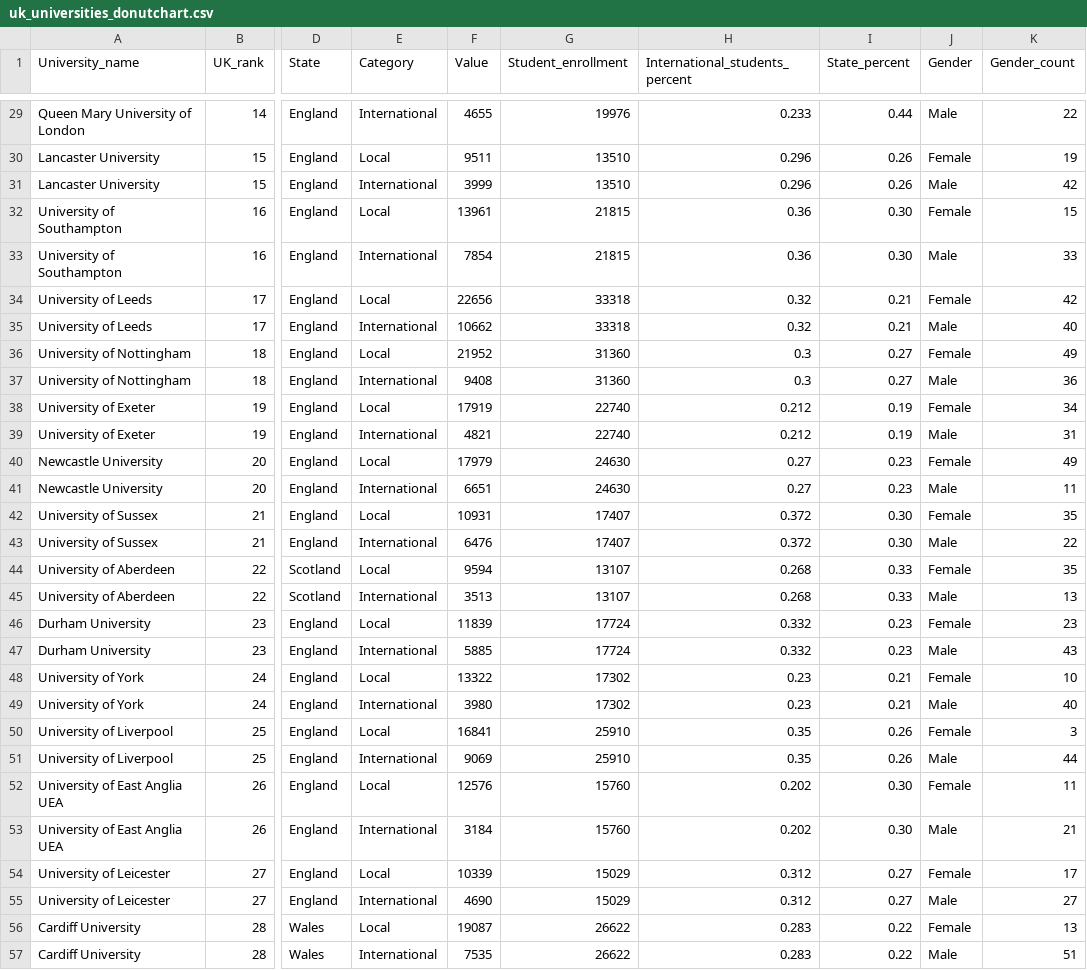
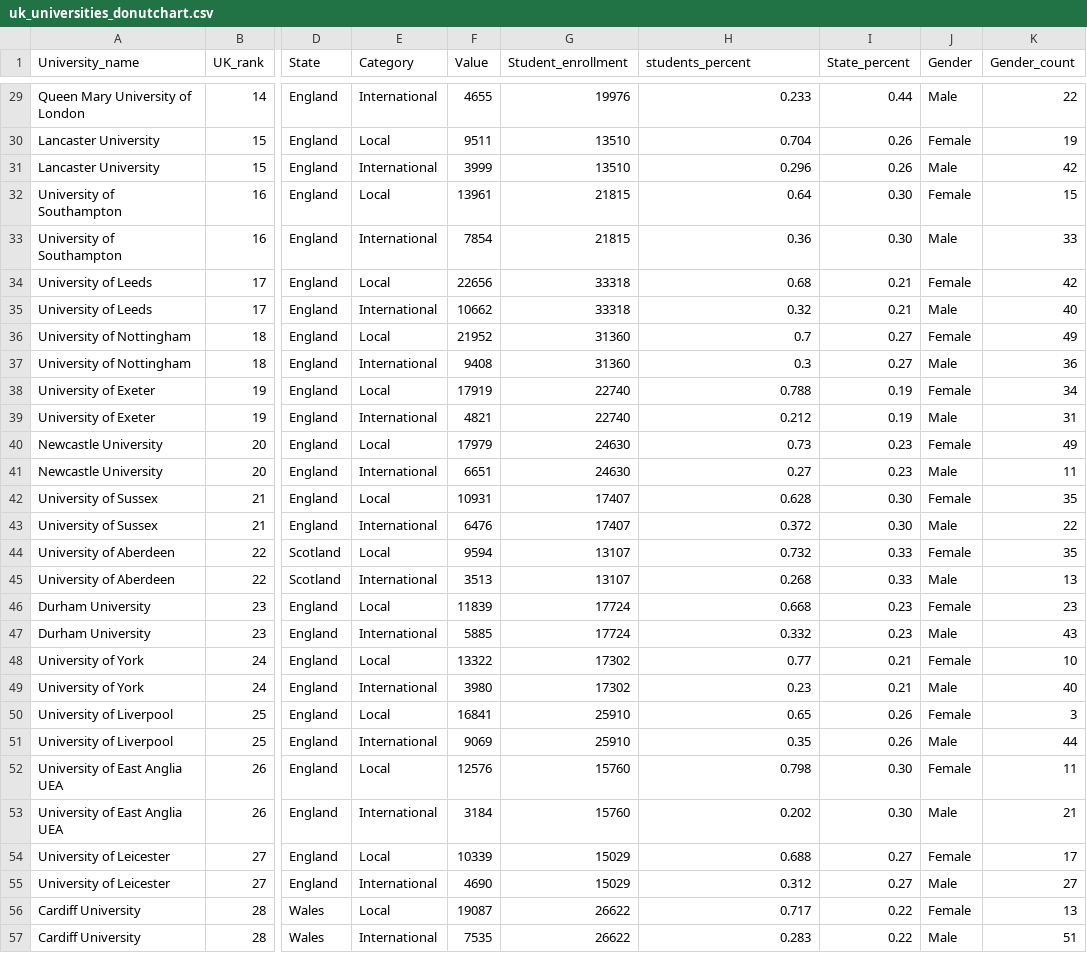
Before and after one commit to xlam0004/Data-Visualisation-2, a CSV file: data/uk_universities_donutchart.csv, drawn as a sheet; only a part is shown, gaps mark what is left out; the diff covers the shown part only; the diff names each change by its address in the sheet, - before the commit and + after, or states it on an @@ line.

```diff
--- a/data/uk_universities_donutchart.csv
+++ b/data/uk_universities_donutchart.csv
-H1: International_students_percent
+H1: students_percent
-H30 (students_percent): 0.296
+H30 (students_percent): 0.704
-H32 (students_percent): 0.36
+H32 (students_percent): 0.64
-H34 (students_percent): 0.32
+H34 (students_percent): 0.68
-H36 (students_percent): 0.3
+H36 (students_percent): 0.7
-H38 (students_percent): 0.212
+H38 (students_percent): 0.788
-H40 (students_percent): 0.27
+H40 (students_percent): 0.73
-H42 (students_percent): 0.372
+H42 (students_percent): 0.628
-H44 (students_percent): 0.268
+H44 (students_percent): 0.732
-H46 (students_percent): 0.332
+H46 (students_percent): 0.668
-H48 (students_percent): 0.23
+H48 (students_percent): 0.77
-H50 (students_percent): 0.35
+H50 (students_percent): 0.65
-H52 (students_percent): 0.202
+H52 (students_percent): 0.798
-H54 (students_percent): 0.312
+H54 (students_percent): 0.688
-H56 (students_percent): 0.283
+H56 (students_percent): 0.717
```
Also changed, not shown: 115 edited cells elsewhere in this file.
